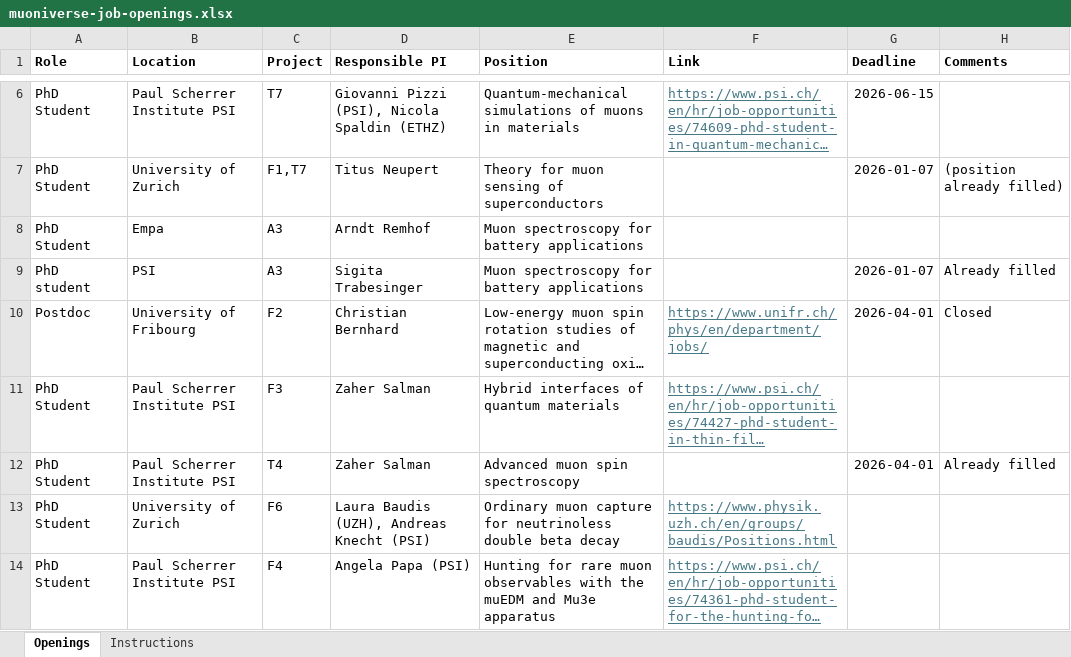
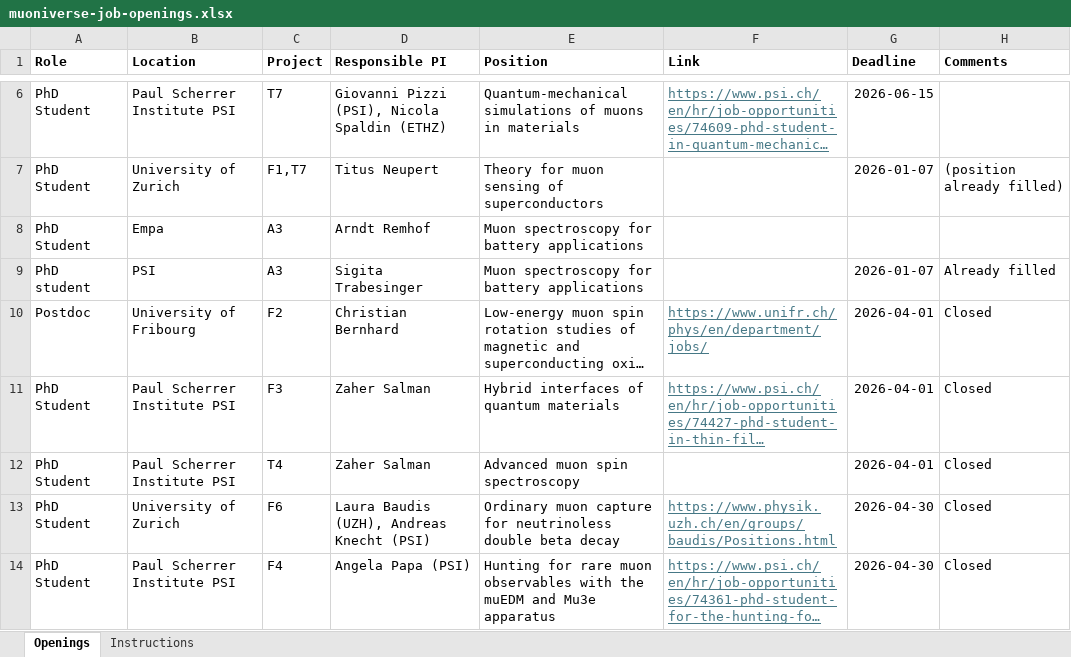
Before and after one commit to muoniverse/website, an Excel workbook: job-openings-scripts/muoniverse-job-openings.xlsx, sheet Openings, drawn as a sheet; only a part is shown, gaps mark what is left out; long unchanged cells end in …; values as stored, in another font and other column widths than the file's, no borders; the diff covers the shown part only; the diff names each change by its address in the sheet, - before the commit and + after, or states it on an @@ line.

Commit message:
Updating job openings

```diff
--- a/job-openings-scripts/muoniverse-job-openings.xlsx (sheet Openings)
+++ b/job-openings-scripts/muoniverse-job-openings.xlsx (sheet Openings)
-G11 (Deadline): (empty)
+G11 (Deadline): 2026-04-01
-H11 (Comments): (empty)
+H11 (Comments): Closed
-H12 (Comments): Already filled
+H12 (Comments): Closed
-G13:G14 (Deadline): (empty)
+G13:G14 (Deadline): 2026-04-30
-H13:H14 (Comments): (empty)
+H13:H14 (Comments): Closed
```
Also changed, not shown: 1 added row and 11 edited cells elsewhere in this sheet, 1 other file.
